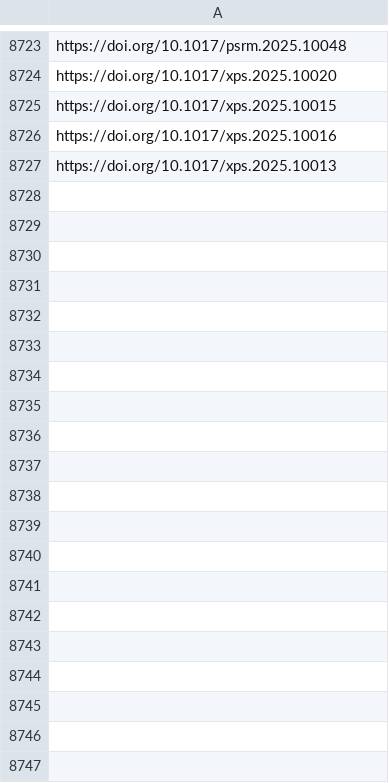
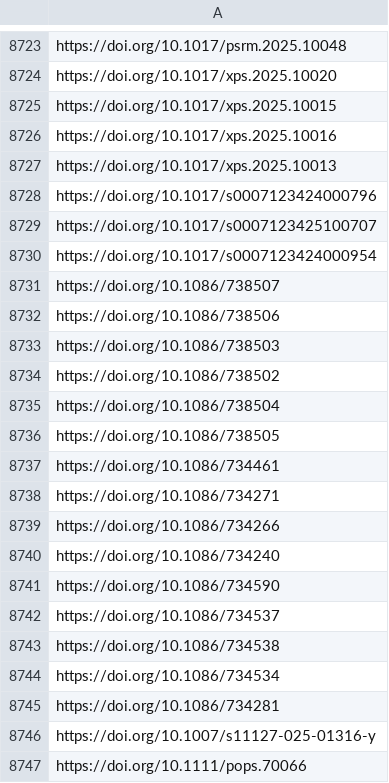
Before and after one commit to jacob-long/picnic, a CSV file: memory/politics_urls.csv, drawn as a sheet; only a part is shown, gaps mark what is left out; the diff covers the shown part only.

```diff
--- a/memory/politics_urls.csv
+++ b/memory/politics_urls.csv
@@ -8727 +8727,21 @@ https://doi.org/10.1017/xps.2025.10016
 https://doi.org/10.1017/xps.2025.10013
+https://doi.org/10.1017/s0007123424000796
+https://doi.org/10.1017/s0007123425100707
+https://doi.org/10.1017/s0007123424000954
+https://doi.org/10.1086/738507
+https://doi.org/10.1086/738506
+https://doi.org/10.1086/738503
+https://doi.org/10.1086/738502
+https://doi.org/10.1086/738504
+https://doi.org/10.1086/738505
+https://doi.org/10.1086/734461
+https://doi.org/10.1086/734271
+https://doi.org/10.1086/734266
+https://doi.org/10.1086/734240
+https://doi.org/10.1086/734590
+https://doi.org/10.1086/734537
+https://doi.org/10.1086/734538
+https://doi.org/10.1086/734534
+https://doi.org/10.1086/734281
+https://doi.org/10.1007/s11127-025-01316-y
+https://doi.org/10.1111/pops.70066
```
Also changed, not shown: 22 added rows elsewhere in this file, memory/communication_urls.csv, memory/po_urls.csv, 11 other files.
